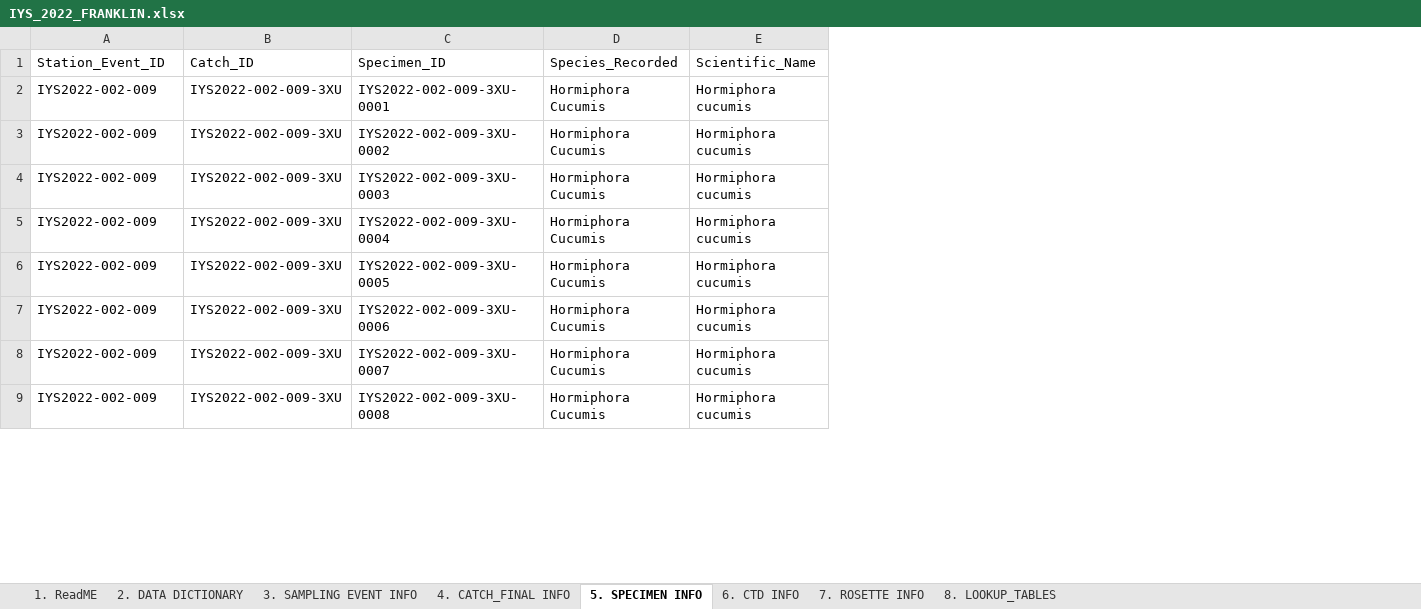
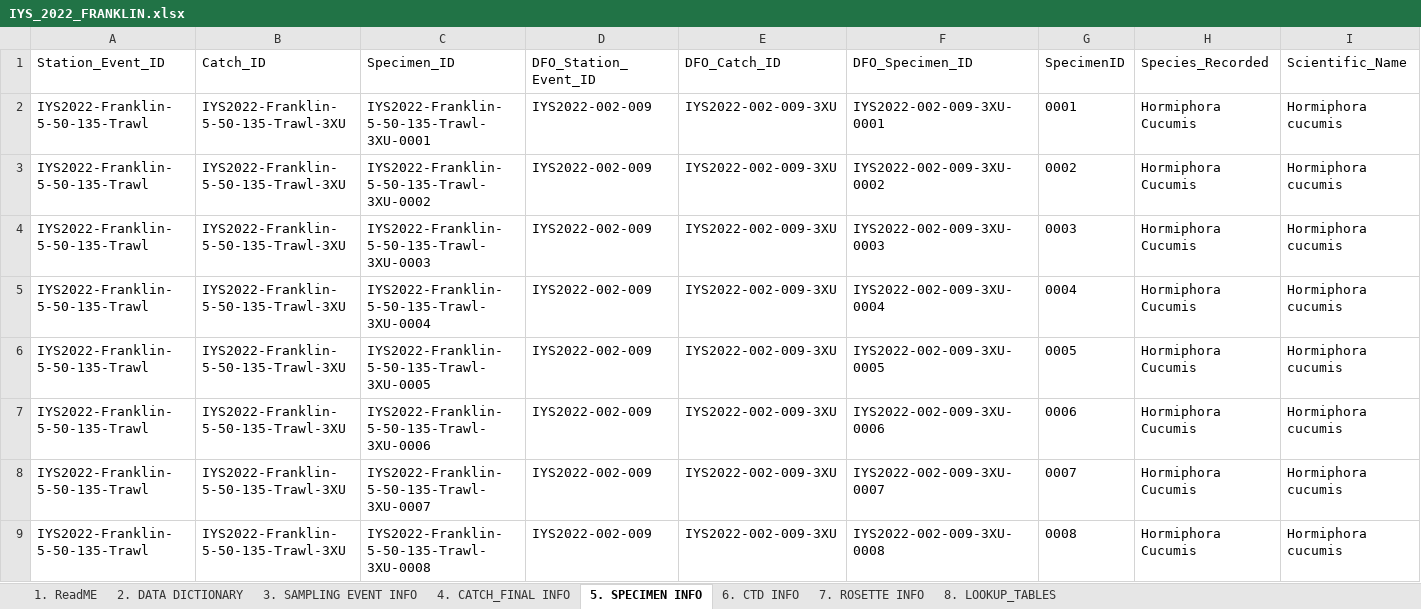
Before and after one commit to international-year-of-the-salmon/2022-Franklin-Data-Template, an Excel workbook: IYS_2022_FRANKLIN.xlsx, sheet 5. SPECIMEN INFO, drawn as a sheet; only a part is shown; values as stored, in another font and other column widths than the file's, no borders; conditional formats not drawn; addresses are those after the commit; the diff names each change by its address in the sheet, - before the commit and + after, or states it on an @@ line.

Commit message:
Made some changes to the Franklin Data Template Trawl and Specimen data and recorded those in the changelog.

```diff
--- a/IYS_2022_FRANKLIN.xlsx (sheet 5. SPECIMEN INFO)
+++ b/IYS_2022_FRANKLIN.xlsx (sheet 5. SPECIMEN INFO)
+column A (Station_Event_ID), rows 2-9: all IYS2022-Franklin-5-50-135-Trawl
+column B (Catch_ID), rows 2-9: all IYS2022-Franklin-5-50-135-Trawl-3XU
+column C (Specimen_ID), rows 2-9: IYS2022-Franklin-5-50-135-Trawl-3XU-0001 | IYS2022-Franklin-5-50-135-Trawl-3XU-0002 | IYS2022-Franklin-5-50-135-Trawl-3XU-0003 | IYS2022-Franklin-5-50-135-Trawl-3XU-0004 | IYS2022-Franklin-5-50-135-Trawl-3XU-0005 | IYS2022-Franklin-5-50-135-Trawl-3XU-0006 | IYS2022-Franklin-5-50-135-Trawl-3XU-0007 | IYS2022-Franklin-5-50-135-Trawl-3XU-0008
+column G (SpecimenID), rows 2-9: 0001 | 0002 | 0003 | 0004 | 0005 | 0006 | 0007 | 0008
-D1: Station_Event_ID
+D1: DFO_Station_Event_ID
-E1: Catch_ID
+E1: DFO_Catch_ID
-F1: Specimen_ID
+F1: DFO_Specimen_ID
```
Also changed, not shown: sheet 3. SAMPLING EVENT INFO, sheet 4. CATCH_FINAL INFO, formulas that keep their value, 1 other file.
